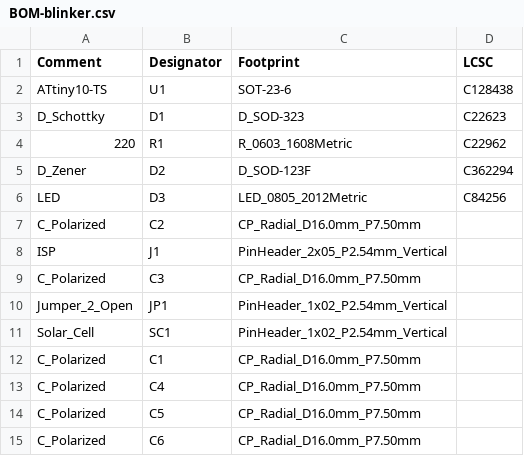
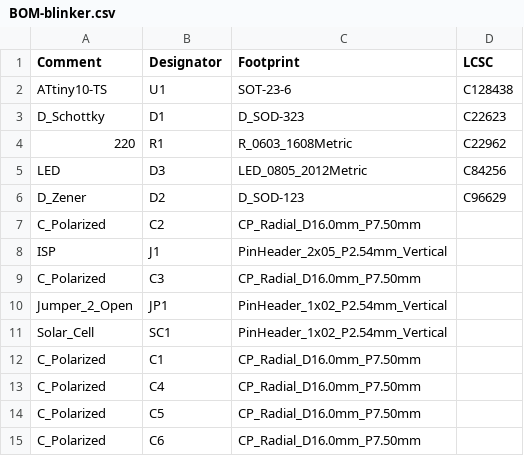
Before and after one commit to tjhowse/blinker, a CSV file: pcb/jlcpcb/assembly/BOM-blinker.csv, drawn as a sheet.

```diff
--- a/pcb/jlcpcb/assembly/BOM-blinker.csv
+++ b/pcb/jlcpcb/assembly/BOM-blinker.csv
@@ -4,4 +4,4 @@ D_Schottky,D1,D_SOD-323,C22623
 220,R1,R_0603_1608Metric,C22962
-D_Zener,D2,D_SOD-123F,C362294
 LED,D3,LED_0805_2012Metric,C84256
+D_Zener,D2,D_SOD-123,C96629
 C_Polarized,C2,CP_Radial_D16.0mm_P7.50mm,
```
Also changed, not shown: pcb/jlcpcb/assembly/POS-blinker.csv, 14 other files.
